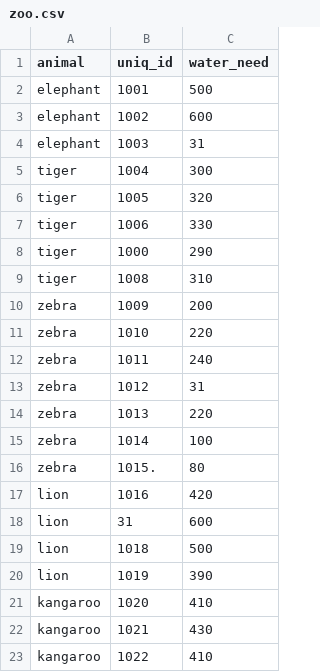
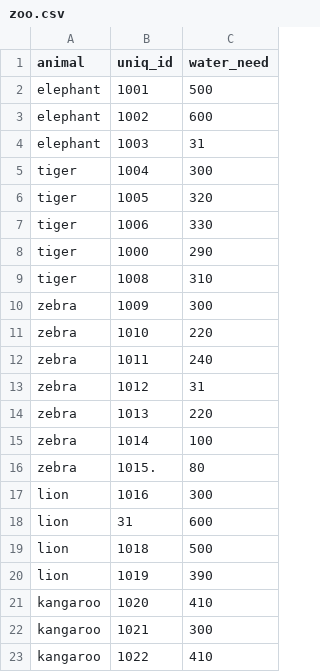
Before and after one commit to kirill367/praktika, a CSV file: zoo.csv, drawn as a sheet.

```diff
--- a/zoo.csv
+++ b/zoo.csv
@@ -9,3 +9,3 @@ tiger,1000,290
 tiger,1008,310
-zebra,1009,200
+zebra,1009,300
 zebra,1010,220
@@ -16,3 +16,3 @@ zebra,1014,100
 zebra,1015.,80
-lion,1016,420
+lion,1016,300
 lion,31,600
@@ -21,3 +21,3 @@ lion,1019,390
 kangaroo,1020,410
-kangaroo,1021,430
+kangaroo,1021,300
 kangaroo,1022,410
```
Also changed, not shown: 3 other files.
